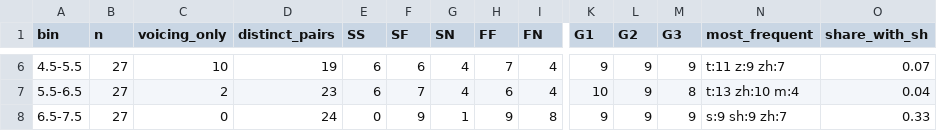
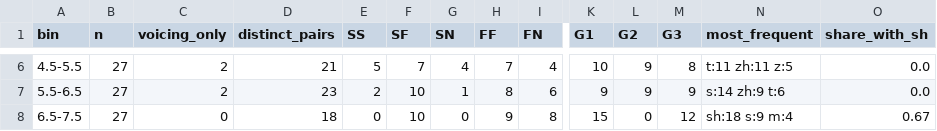
Before and after one commit to shadowcrow0/Visual_AudioWM, a CSV file: online/calib_pilot/design.csv, drawn as a sheet; only a part is shown, gaps mark what is left out; the diff covers the shown part only; the diff names each change by its address in the sheet, - before the commit and + after, or states it on an @@ line.

```diff
--- a/online/calib_pilot/design.csv
+++ b/online/calib_pilot/design.csv
-C6 (voicing_only): 10
+C6 (voicing_only): 2
-D6 (distinct_pairs): 19
+D6 (distinct_pairs): 21
-E6 (SS): 6
+E6 (SS): 5
-F6 (SF): 6
+F6 (SF): 7
-K6 (G1): 9
+K6 (G1): 10
-M6 (G3): 9
+M6 (G3): 8
-N6 (most_frequent): t:11 z:9 zh:7
+N6 (most_frequent): t:11 zh:11 z:5
-O6 (share_with_sh): 0.07
+O6 (share_with_sh): 0.0
-E7 (SS): 6
+E7 (SS): 2
-F7 (SF): 7
+F7 (SF): 10
-G7 (SN): 4
+G7 (SN): 1
-H7 (FF): 6
+H7 (FF): 8
-I7 (FN): 4
+I7 (FN): 6
-K7 (G1): 10
+K7 (G1): 9
-M7 (G3): 8
+M7 (G3): 9
-N7 (most_frequent): t:13 zh:10 m:4
+N7 (most_frequent): s:14 zh:9 t:6
-O7 (share_with_sh): 0.04
+O7 (share_with_sh): 0.0
-D8 (distinct_pairs): 24
+D8 (distinct_pairs): 18
-F8 (SF): 9
+F8 (SF): 10
-G8 (SN): 1
+G8 (SN): 0
-K8 (G1): 9
+K8 (G1): 15
-L8 (G2): 9
+L8 (G2): 0
-M8 (G3): 9
+M8 (G3): 12
-N8 (most_frequent): s:9 sh:9 zh:7
+N8 (most_frequent): sh:18 s:9 m:4
-O8 (share_with_sh): 0.33
+O8 (share_with_sh): 0.67
```
Also changed, not shown: 43 edited cells elsewhere in this file, 12 other files.
